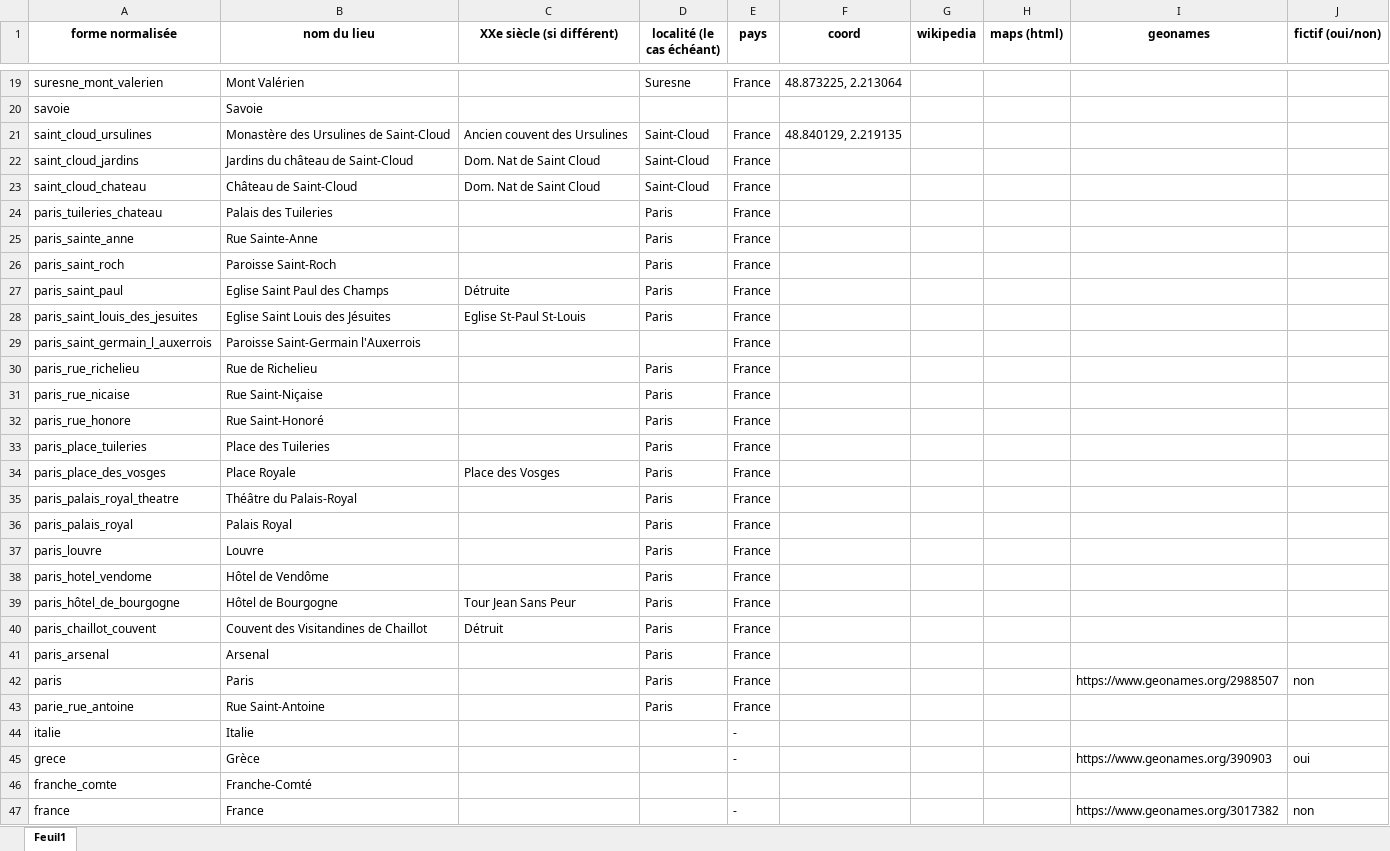
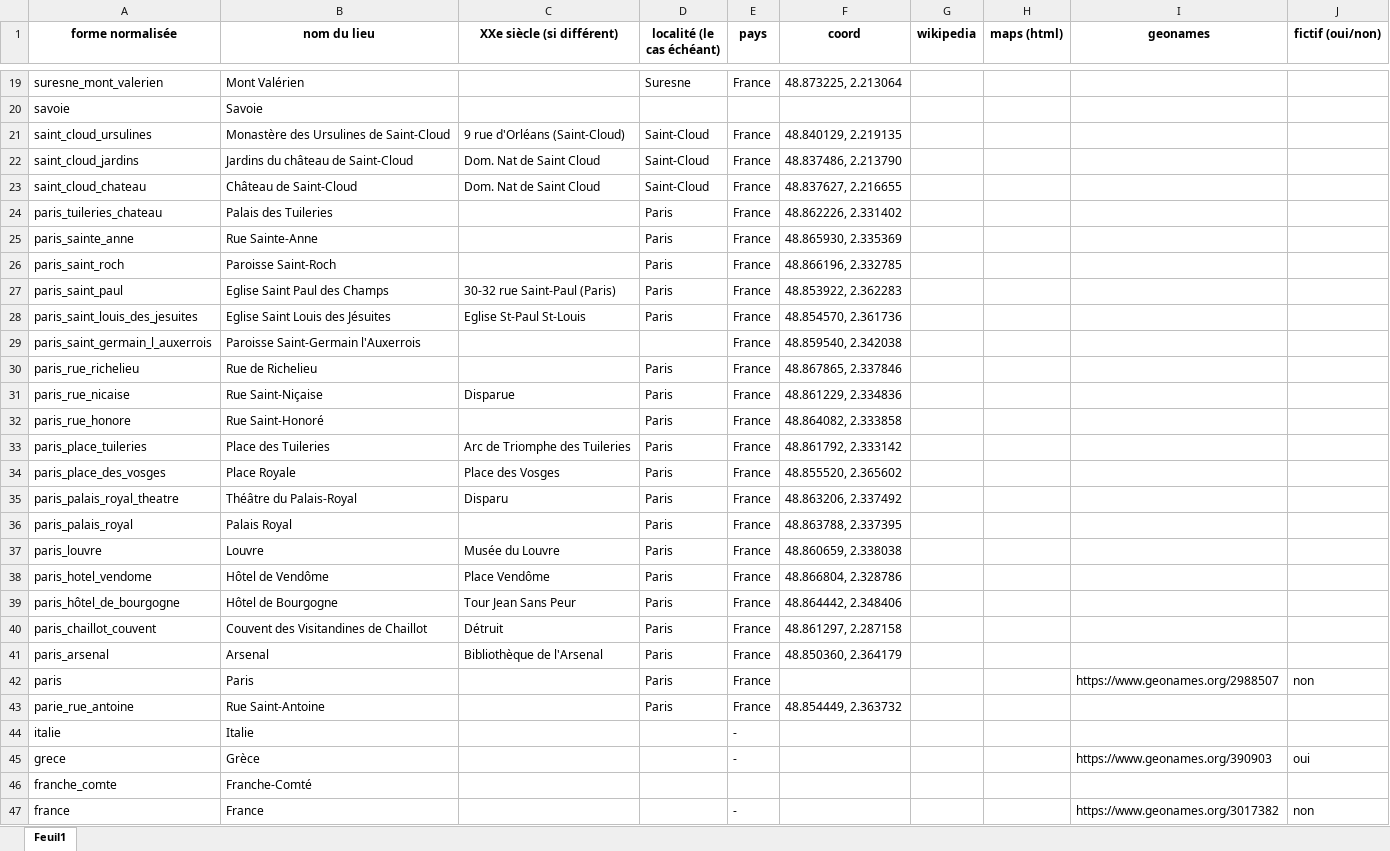
Before and after one commit to fetes17/merveilles17, an Excel workbook: index/locorum.xlsx, sheet Feuil1, drawn as a sheet; only a part is shown, gaps mark what is left out; values as stored, in another font and other column widths than the file's, no borders; the diff covers the shown part only; the diff names each change by its address in the sheet, - before the commit and + after, or states it on an @@ line.

Commit message:
Update locorum.xlsx

```diff
--- a/index/locorum.xlsx (sheet Feuil1)
+++ b/index/locorum.xlsx (sheet Feuil1)
-C21 (XXe siècle (si différent)): Ancien couvent des Ursulines
+C21 (XXe siècle (si différent)): 9 rue d'Orléans (Saint-Cloud)
-F22 (coord): (empty)
+F22 (coord): 48.837486, 2.213790
-F23 (coord): (empty)
+F23 (coord): 48.837627, 2.216655
-F24 (coord): (empty)
+F24 (coord): 48.862226, 2.331402
-F25 (coord): (empty)
+F25 (coord): 48.865930, 2.335369
-F26 (coord): (empty)
+F26 (coord): 48.866196, 2.332785
-C27 (XXe siècle (si différent)): Détruite
+C27 (XXe siècle (si différent)): 30-32 rue Saint-Paul (Paris)
-F27 (coord): (empty)
+F27 (coord): 48.853922, 2.362283
-F28 (coord): (empty)
+F28 (coord): 48.854570, 2.361736
-F29 (coord): (empty)
+F29 (coord): 48.859540, 2.342038
-F30 (coord): (empty)
+F30 (coord): 48.867865, 2.337846
-C31 (XXe siècle (si différent)): (empty)
+C31 (XXe siècle (si différent)): Disparue
-F31 (coord): (empty)
+F31 (coord): 48.861229, 2.334836
-F32 (coord): (empty)
+F32 (coord): 48.864082, 2.333858
-C33 (XXe siècle (si différent)): (empty)
+C33 (XXe siècle (si différent)): Arc de Triomphe des Tuileries
-F33 (coord): (empty)
+F33 (coord): 48.861792, 2.333142
-F34 (coord): (empty)
+F34 (coord): 48.855520, 2.365602
-C35 (XXe siècle (si différent)): (empty)
+C35 (XXe siècle (si différent)): Disparu
-F35 (coord): (empty)
+F35 (coord): 48.863206, 2.337492
-F36 (coord): (empty)
+F36 (coord): 48.863788, 2.337395
-C37 (XXe siècle (si différent)): (empty)
+C37 (XXe siècle (si différent)): Musée du Louvre
-F37 (coord): (empty)
+F37 (coord): 48.860659, 2.338038
-C38 (XXe siècle (si différent)): (empty)
+C38 (XXe siècle (si différent)): Place Vendôme
-F38 (coord): (empty)
+F38 (coord): 48.866804, 2.328786
-F39 (coord): (empty)
+F39 (coord): 48.864442, 2.348406
-F40 (coord): (empty)
+F40 (coord): 48.861297, 2.287158
-C41 (XXe siècle (si différent)): (empty)
+C41 (XXe siècle (si différent)): Bibliothèque de l'Arsenal
-F41 (coord): (empty)
+F41 (coord): 48.850360, 2.364179
-F43 (coord): (empty)
+F43 (coord): 48.854449, 2.363732
```
Also changed, not shown: 3 edited cells elsewhere in this sheet.
